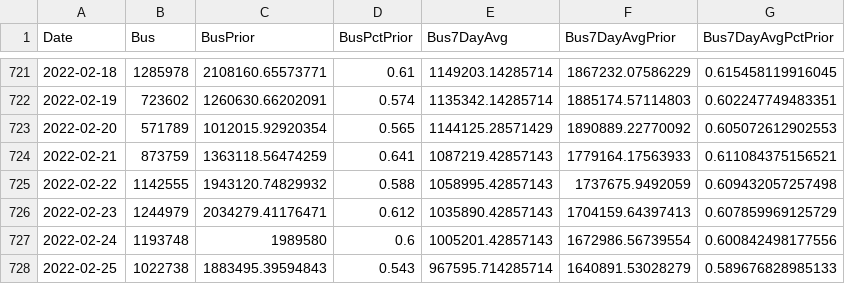
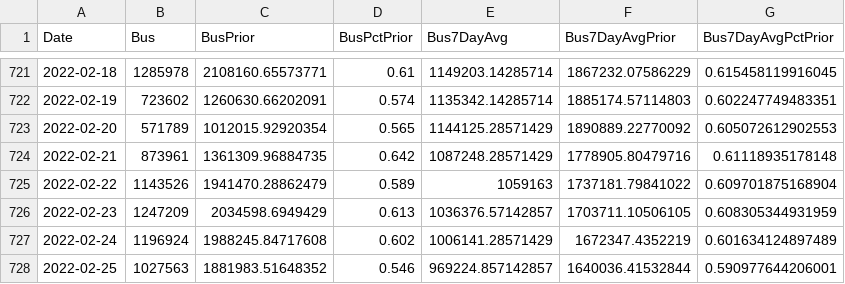
Before and after one commit to NYCPlanning/td-trends, a CSV file: bus/Bus7DayAverage.csv, drawn as a sheet; only a part is shown, gaps mark what is left out; the diff covers the shown part only.

```diff
--- a/bus/Bus7DayAverage.csv
+++ b/bus/Bus7DayAverage.csv
@@ -723,6 +723,6 @@
 2022-02-20,571789,1012015.92920354,0.565,1144125.28571429,1890889.22770092,0.605072612902553
-2022-02-21,873759,1363118.56474259,0.641,1087219.42857143,1779164.17563933,0.611084375156521
-2022-02-22,1142555,1943120.74829932,0.588,1058995.42857143,1737675.9492059,0.609432057257498
-2022-02-23,1244979,2034279.41176471,0.612,1035890.42857143,1704159.64397413,0.607859969125729
-2022-02-24,1193748,1989580,0.6,1005201.42857143,1672986.56739554,0.600842498177556
-2022-02-25,1022738,1883495.39594843,0.543,967595.714285714,1640891.53028279,0.589676828985133
+2022-02-21,873961,1361309.96884735,0.642,1087248.28571429,1778905.80479716,0.61118935178148
+2022-02-22,1143526,1941470.28862479,0.589,1059163,1737181.79841022,0.609701875168904
+2022-02-23,1247209,2034598.6949429,0.613,1036376.57142857,1703711.10506105,0.608305344931959
+2022-02-24,1196924,1988245.84717608,0.602,1006141.28571429,1672347.4352219,0.601634124897489
+2022-02-25,1027563,1881983.51648352,0.546,969224.857142857,1640036.41532844,0.590977644206001
```
Also changed, not shown: 11 added rows and 36 edited cells elsewhere in this file, 4 other files.
